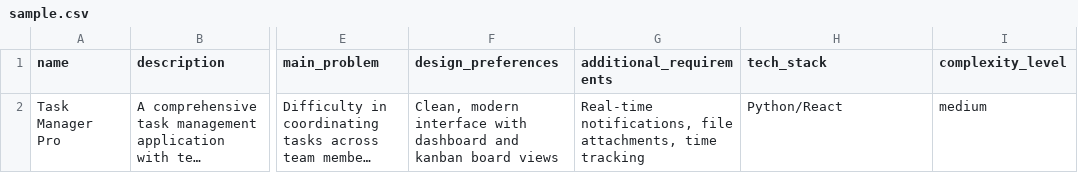
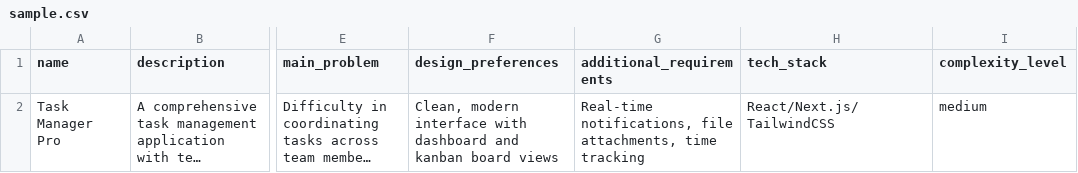
Before and after one commit to kyegomez/DevShop, a CSV file: sample.csv, drawn as a sheet; only a part is shown, gaps mark what is left out; long unchanged cells end in …; the diff names each change by its address in the sheet, - before the commit and + after, or states it on an @@ line.

```diff
--- a/sample.csv
+++ b/sample.csv
-H2 (tech_stack): Python/React
+H2 (tech_stack): React/Next.js/TailwindCSS
```
Also changed, not shown: 3 other files.
